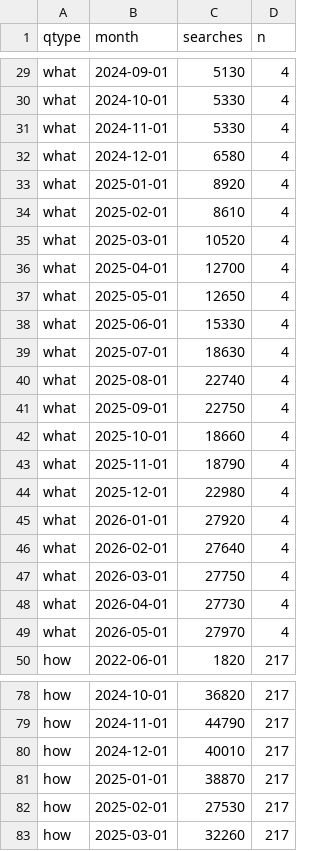
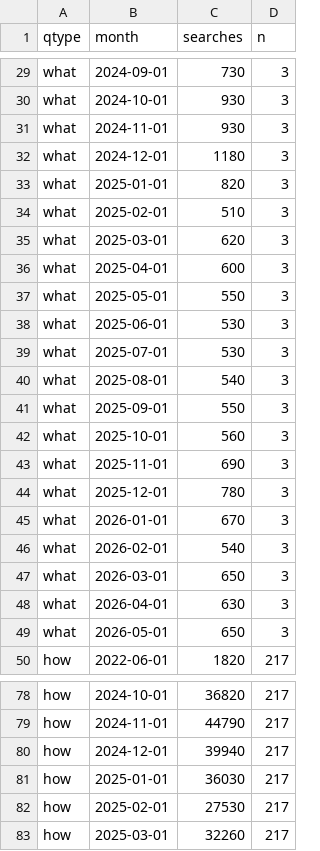
Before and after one commit to papageorgiou/livestream-shopping-research, a CSV file: report-2026/data/question_taxonomy.csv, drawn as a sheet; only a part is shown, gaps mark what is left out; the diff covers the shown part only; the diff names each change by its address in the sheet, - before the commit and + after, or states it on an @@ line.

```diff
--- a/report-2026/data/question_taxonomy.csv
+++ b/report-2026/data/question_taxonomy.csv
-C29 (searches): 5130
+C29 (searches): 730
-D29:D49 (n): 4
+D29:D49 (n): 3
-C30:C31 (searches): 5330
+C30:C31 (searches): 930
-C32 (searches): 6580
+C32 (searches): 1180
-C33 (searches): 8920
+C33 (searches): 820
-C34 (searches): 8610
+C34 (searches): 510
-C35 (searches): 10520
+C35 (searches): 620
-C36 (searches): 12700
+C36 (searches): 600
-C37 (searches): 12650
+C37 (searches): 550
-C38 (searches): 15330
+C38 (searches): 530
-C39 (searches): 18630
+C39 (searches): 530
-C40 (searches): 22740
+C40 (searches): 540
-C41 (searches): 22750
+C41 (searches): 550
-C42 (searches): 18660
+C42 (searches): 560
-C43 (searches): 18790
+C43 (searches): 690
-C44 (searches): 22980
+C44 (searches): 780
-C45 (searches): 27920
+C45 (searches): 670
-C46 (searches): 27640
+C46 (searches): 540
-C47 (searches): 27750
+C47 (searches): 650
-C48 (searches): 27730
+C48 (searches): 630
-C49 (searches): 27970
+C49 (searches): 650
-C80 (searches): 40010
+C80 (searches): 39940
-C81 (searches): 38870
+C81 (searches): 36030
```
Also changed, not shown: 54 edited cells elsewhere in this file, report-2026/data/brand_vs_generic.csv, report-2026/data/leadlag.csv, 37 other files.
